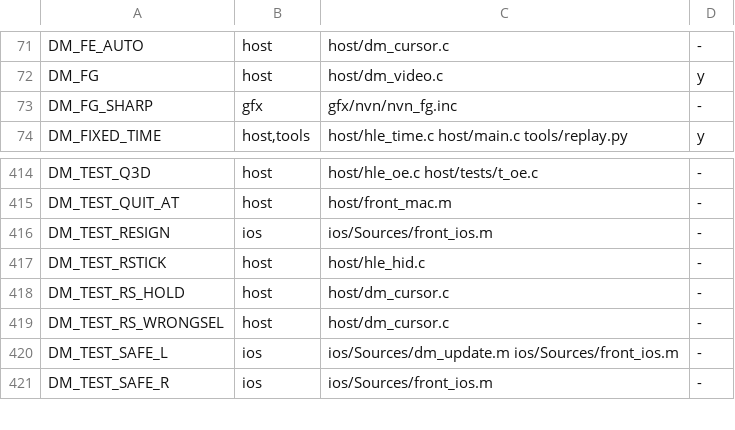
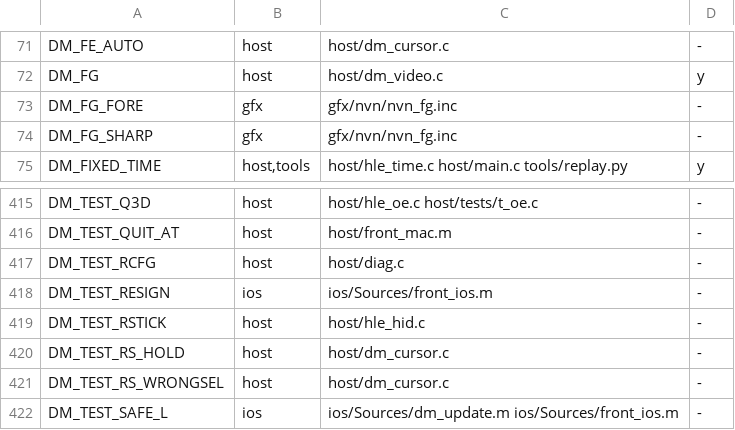
Before and after one commit to PowerBeef/d2r-metal, a TSV file: dm/switches.tsv, drawn as a sheet; only a part is shown, gaps mark what is left out; the shorter side is filled out with more unchanged rows; the diff names each change by its address in the sheet, - before the commit and + after, or states it on an @@ line.

```diff
--- a/dm/switches.tsv
+++ b/dm/switches.tsv
+row 73: DM_FG_FORE | gfx | gfx/nvn/nvn_fg.inc | -
+row 417: DM_TEST_RCFG | host | host/diag.c | -
```
Also changed, not shown: 9 other files.
